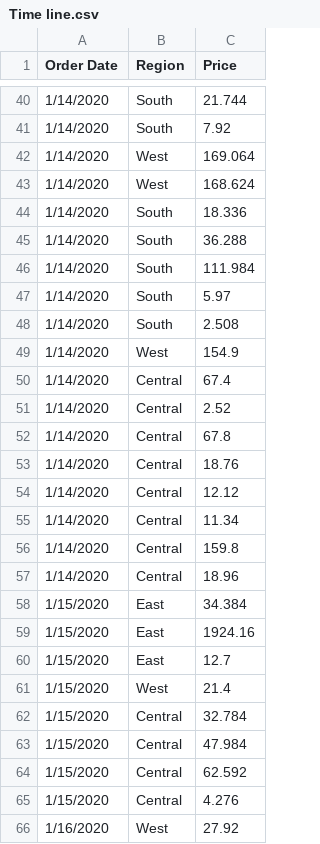
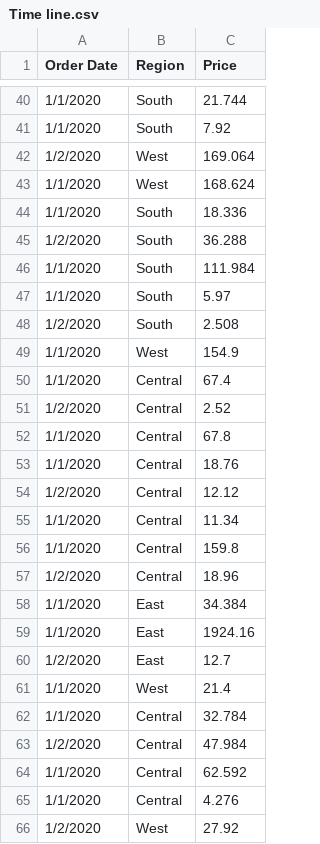
Before and after one commit to heyheyhey01/FIT3179--2-, a CSV file: Assignment 2/Time line.csv, drawn as a sheet; only a part is shown, gaps mark what is left out; the diff covers the shown part only.

```diff
--- a/Assignment 2/Time line.csv
+++ b/Assignment 2/Time line.csv
@@ -40,27 +40,27 @@ Order Date,Region,Price
-1/14/2020,South,21.744
-1/14/2020,South,7.92
-1/14/2020,West,169.064
-1/14/2020,West,168.624
-1/14/2020,South,18.336
-1/14/2020,South,36.288
-1/14/2020,South,111.984
-1/14/2020,South,5.97
-1/14/2020,South,2.508
-1/14/2020,West,154.9
-1/14/2020,Central,67.4
-1/14/2020,Central,2.52
-1/14/2020,Central,67.8
-1/14/2020,Central,18.76
-1/14/2020,Central,12.12
-1/14/2020,Central,11.34
-1/14/2020,Central,159.8
-1/14/2020,Central,18.96
-1/15/2020,East,34.384
-1/15/2020,East,1924.16
-1/15/2020,East,12.7
-1/15/2020,West,21.4
-1/15/2020,Central,32.784
-1/15/2020,Central,47.984
-1/15/2020,Central,62.592
-1/15/2020,Central,4.276
-1/16/2020,West,27.92
+1/1/2020,South,21.744
+1/1/2020,South,7.92
+1/2/2020,West,169.064
+1/1/2020,West,168.624
+1/1/2020,South,18.336
+1/2/2020,South,36.288
+1/1/2020,South,111.984
+1/1/2020,South,5.97
+1/2/2020,South,2.508
+1/1/2020,West,154.9
+1/1/2020,Central,67.4
+1/2/2020,Central,2.52
+1/1/2020,Central,67.8
+1/1/2020,Central,18.76
+1/2/2020,Central,12.12
+1/1/2020,Central,11.34
+1/1/2020,Central,159.8
+1/2/2020,Central,18.96
+1/1/2020,East,34.384
+1/1/2020,East,1924.16
+1/2/2020,East,12.7
+1/1/2020,West,21.4
+1/1/2020,Central,32.784
+1/2/2020,Central,47.984
+1/1/2020,Central,62.592
+1/1/2020,Central,4.276
+1/2/2020,West,27.92
```
Also changed, not shown: 1 removed row and 115 edited cells elsewhere in this file.
